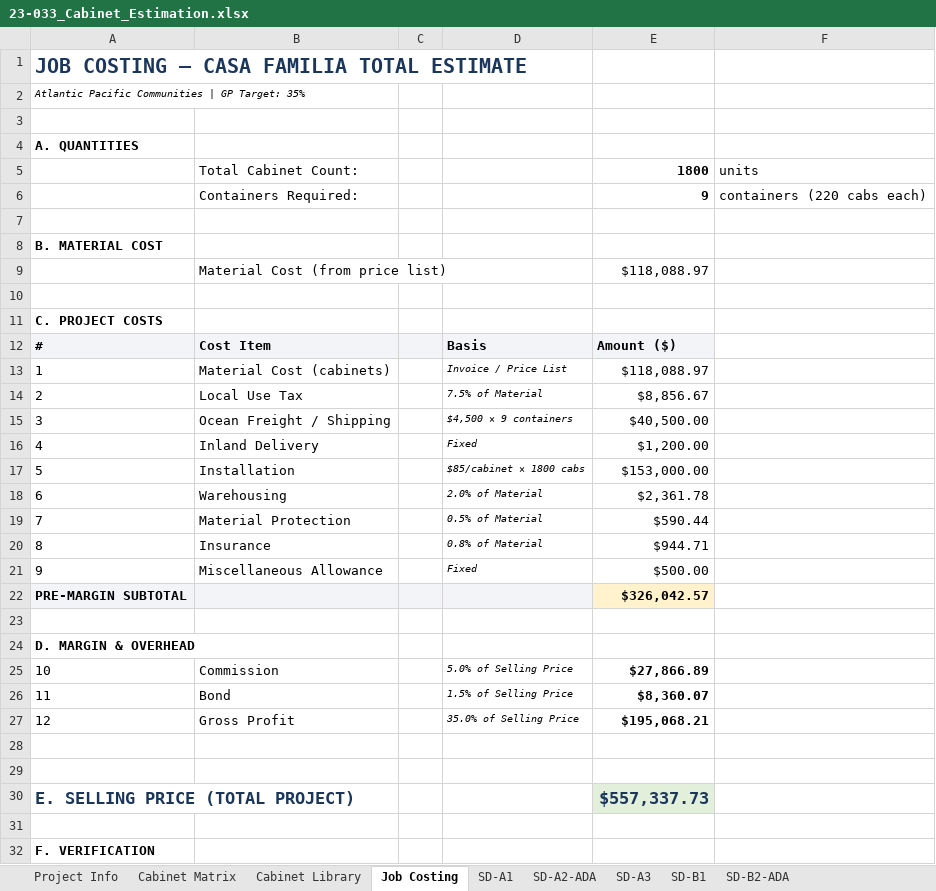
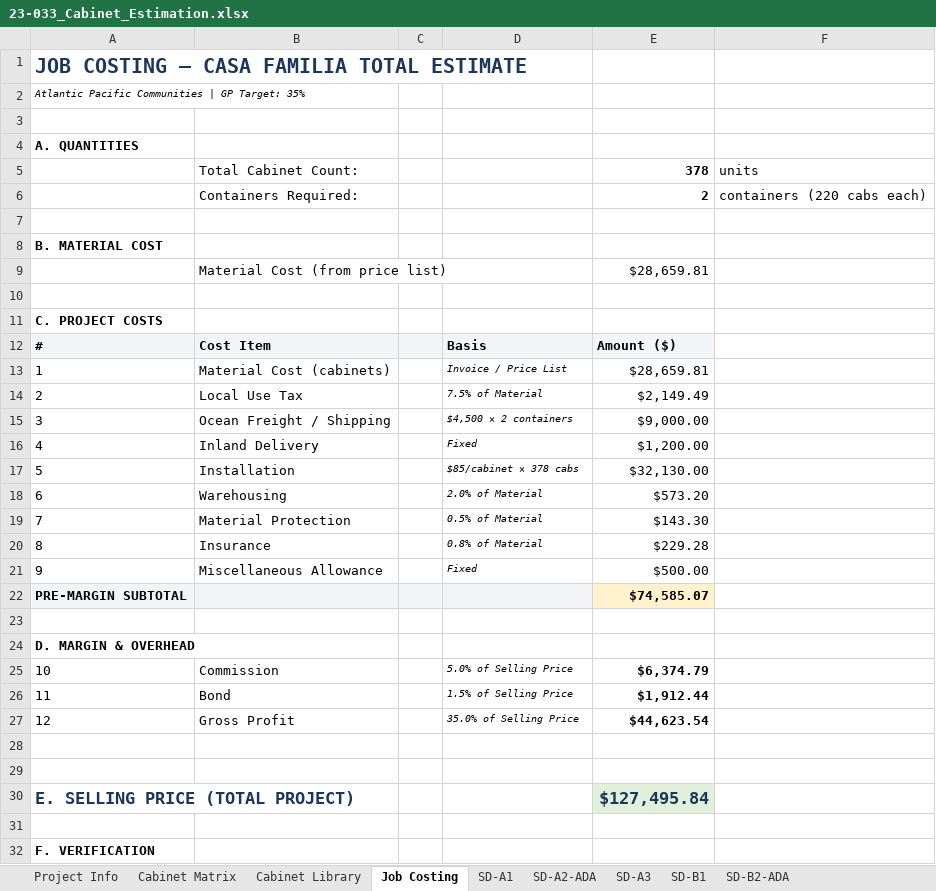
Before and after one commit to Prajwalabhang1/Cabinets, an Excel workbook: Albert_Project/outputs/23-033/23-033_Cabinet_Estimation.xlsx, sheet Job Costing, drawn as a sheet; only a part is shown; values as stored, in another font and other column widths than the file's, no borders; the diff covers the shown part only; the diff names each change by its address in the sheet, - before the commit and + after, or states it on an @@ line.

```diff
--- a/Albert_Project/outputs/23-033/23-033_Cabinet_Estimation.xlsx (sheet Job Costing)
+++ b/Albert_Project/outputs/23-033/23-033_Cabinet_Estimation.xlsx (sheet Job Costing)
-E5: 1800
+E5: 378
-E6: 9
+E6: 2
-E9: $118,088.97
+E9: $28,659.81
-E13: $118,088.97
+E13: $28,659.81
-E14: $8,856.67
+E14: $2,149.49
-D15: $4,500 × 9 containers
+D15: $4,500 × 2 containers
-E15: $40,500.00
+E15: $9,000.00
-D17: $85/cabinet × 1800 cabs
+D17: $85/cabinet × 378 cabs
-E17: $153,000.00
+E17: $32,130.00
-E18: $2,361.78
+E18: $573.20
-E19: $590.44
+E19: $143.30
-E20: $944.71
+E20: $229.28
-E22: $326,042.57
+E22: $74,585.07
-E25: $27,866.89
+E25: $6,374.79
-E26: $8,360.07
+E26: $1,912.44
-E27: $195,068.21
+E27: $44,623.54
-E30: $557,337.73
+E30: $127,495.84
```
Also changed, not shown: 4 edited cells elsewhere in this sheet, sheet SD-A2-ADA, sheet SD-A1, sheet SD-A3, sheet SD-B1, sheet SD-B2-ADA, sheet Cabinet Matrix, 1 more sheet, 44 other files.
